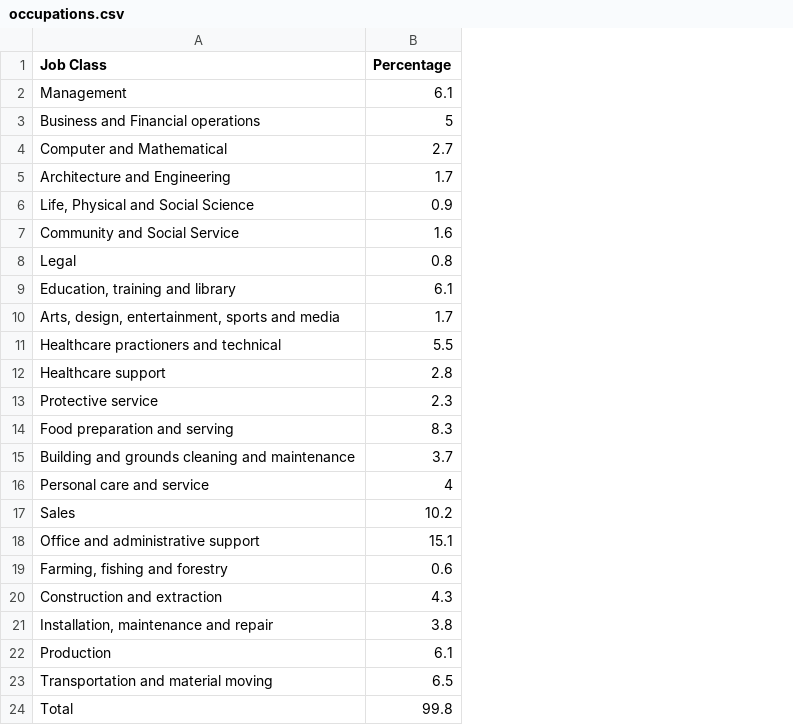
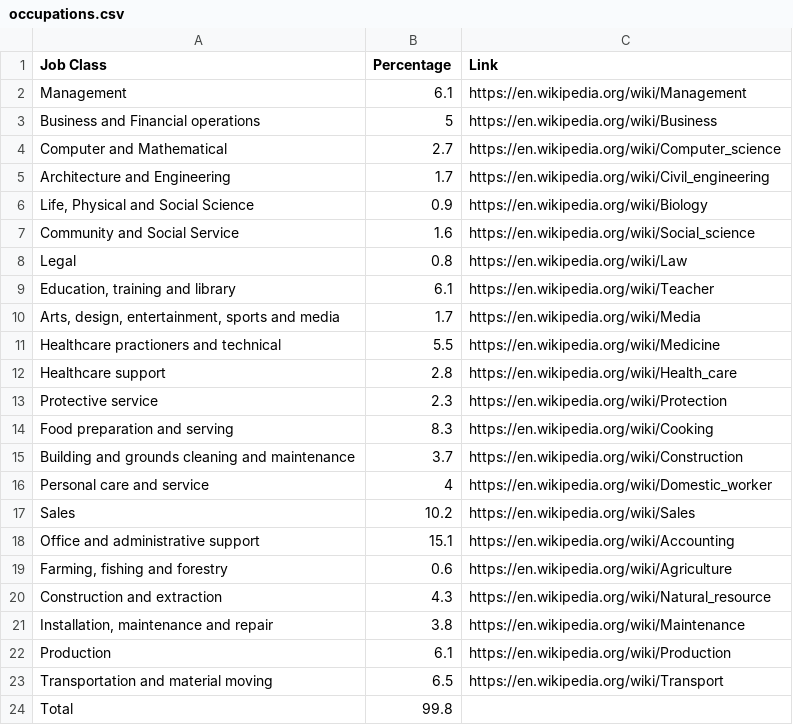
Before and after one commit to BrianASC07/bliu50, a CSV file: 13_tempwork/data/occupations.csv, drawn as a sheet; the diff names each change by its address in the sheet, - before the commit and + after, or states it on an @@ line.

Commit message:
updated occupations w links

```diff
--- a/13_tempwork/data/occupations.csv
+++ b/13_tempwork/data/occupations.csv
+column C (Link), rows 2-23: https://en.wikipedia.org/wiki/Management | https://en.wikipedia.org/wiki/Business | https://en.wikipedia.org/wiki/Computer_science | https://en.wikipedia.org/wiki/Civil_engineering | https://en.wikipedia.org/wiki/Biology | https://en.wikipedia.org/wiki/Social_science | https://en.wikipedia.org/wiki/Law | https://en.wikipedia.org/wiki/Teacher | https://en.wikipedia.org/wiki/Media | https://en.wikipedia.org/wiki/Medicine | https://en.wikipedia.org/wiki/Health_care | https://en.wikipedia.org/wiki/Protection | https://en.wikipedia.org/wiki/Cooking | https://en.wikipedia.org/wiki/Construction | https://en.wikipedia.org/wiki/Domestic_worker | https://en.wikipedia.org/wiki/Sales | https://en.wikipedia.org/wiki/Accounting | https://en.wikipedia.org/wiki/Agriculture | https://en.wikipedia.org/wiki/Natural_resource | https://en.wikipedia.org/wiki/Maintenance | https://en.wikipedia.org/wiki/Production | https://en.wikipedia.org/wiki/Transport
```
Also changed, not shown: 2 other files.
